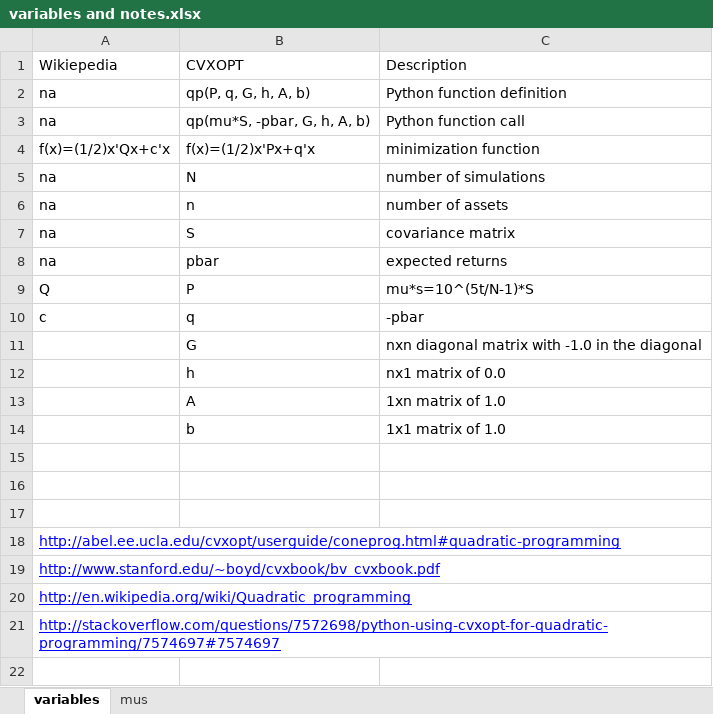
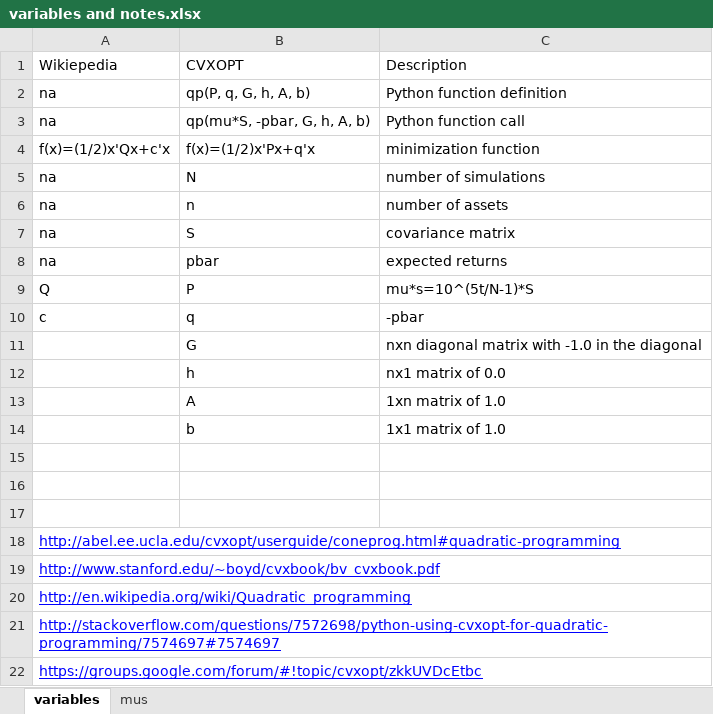
Before and after one commit to jasonstrimpel/covshrink, an Excel workbook: variables and notes.xlsx, sheet variables, drawn as a sheet; values as stored, in another font and other column widths than the file's, no borders; the diff names each change by its address in the sheet, - before the commit and + after, or states it on an @@ line.

```diff
--- a/variables and notes.xlsx (sheet variables)
+++ b/variables and notes.xlsx (sheet variables)
+row 22: https://groups.google.com/forum/#!topic/cvxopt/zkkUVDcEtbc
```
Also changed, not shown: charts or pictures, 7 other files.
